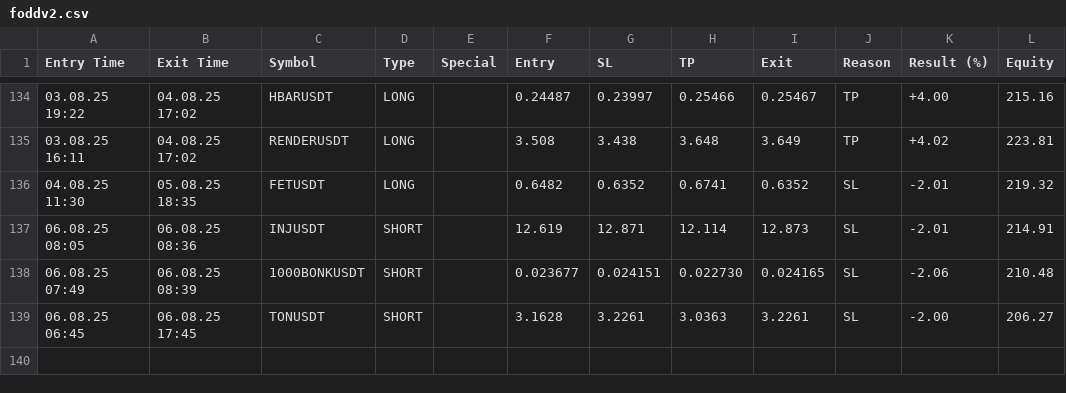
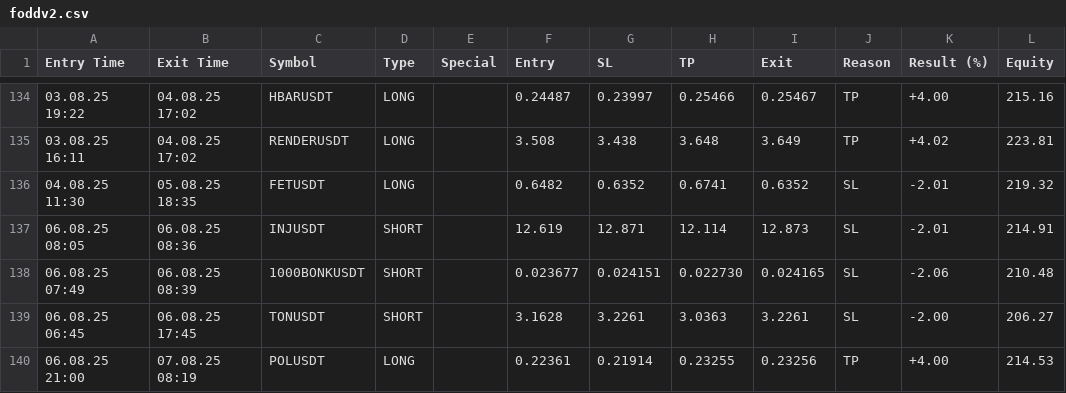
Before and after one commit to vFODD/FODDSIGNAL, a CSV file: foddv2.csv, drawn as a sheet; only a part is shown, gaps mark what is left out; the diff names each change by its address in the sheet, - before the commit and + after, or states it on an @@ line.

```diff
--- a/foddv2.csv
+++ b/foddv2.csv
+row 140: 06.08.25 21:00 | 07.08.25 08:19 | POLUSDT | LONG |  | 0.22361 | 0.21914 | 0.23255 | 0.23256 | TP | +4.00 | 214.53
```
Also changed, not shown: foddsignal.csv.
